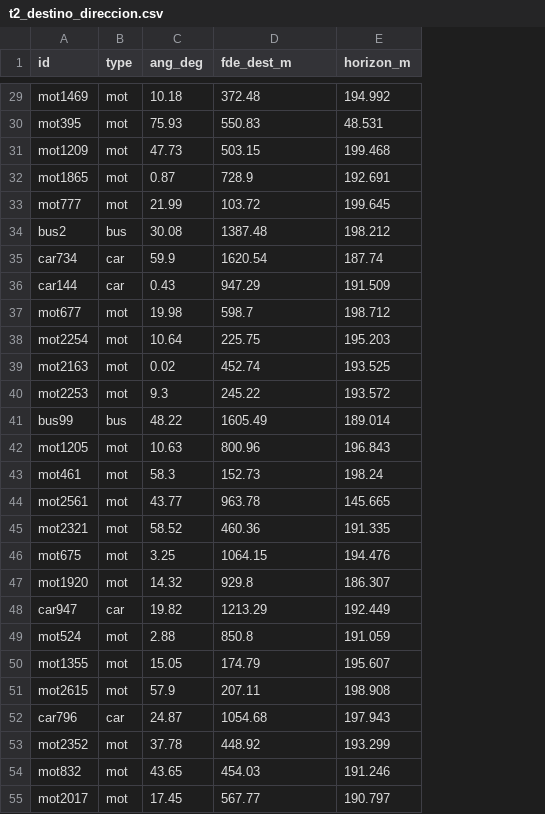
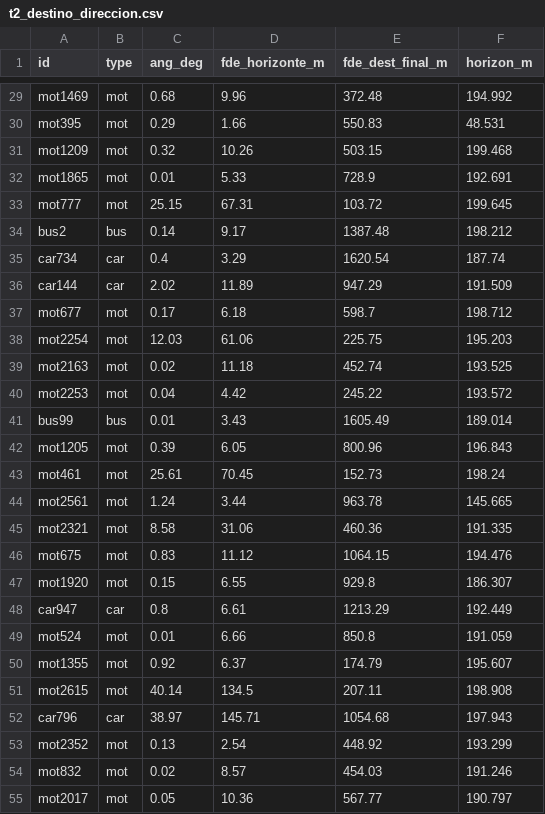
Before and after one commit to englergz/NomadaAI, a CSV file: services/api/artifacts/eval/t2_destino_direccion.csv, drawn as a sheet; only a part is shown, gaps mark what is left out; addresses are those after the commit; the diff covers the shown part only; the diff names each change by its address in the sheet, - before the commit and + after, or states it on an @@ line.

Commit message:
T2: retracta el 65 por ciento (error de definicion, arcos no emparejados); con horizonte emparejado da 90.0% y coincide con el 91.6% del auditor

```diff
--- a/services/api/artifacts/eval/t2_destino_direccion.csv
+++ b/services/api/artifacts/eval/t2_destino_direccion.csv
+column D (fde_horizonte_m), rows 29-55: 9.96 | 1.66 | 10.26 | 5.33 | 67.31 | 9.17 | 3.29 | 11.89 | 6.18 | 61.06 | 11.18 | 4.42 | 3.43 | 6.05 | 70.45 | 3.44 | 31.06 | 11.12 | 6.55 | 6.61 | 6.66 | 6.37 | 134.5 | 145.71 | 2.54 | 8.57 | 10.36
-E1: fde_dest_m
+E1: fde_dest_final_m
-C29 (ang_deg): 10.18
+C29 (ang_deg): 0.68
-C30 (ang_deg): 75.93
+C30 (ang_deg): 0.29
-C31 (ang_deg): 47.73
+C31 (ang_deg): 0.32
-C32 (ang_deg): 0.87
+C32 (ang_deg): 0.01
-C33 (ang_deg): 21.99
+C33 (ang_deg): 25.15
-C34 (ang_deg): 30.08
+C34 (ang_deg): 0.14
-C35 (ang_deg): 59.9
+C35 (ang_deg): 0.4
-C36 (ang_deg): 0.43
+C36 (ang_deg): 2.02
-C37 (ang_deg): 19.98
+C37 (ang_deg): 0.17
-C38 (ang_deg): 10.64
+C38 (ang_deg): 12.03
-C40 (ang_deg): 9.3
+C40 (ang_deg): 0.04
-C41 (ang_deg): 48.22
+C41 (ang_deg): 0.01
-C42 (ang_deg): 10.63
+C42 (ang_deg): 0.39
-C43 (ang_deg): 58.3
+C43 (ang_deg): 25.61
-C44 (ang_deg): 43.77
+C44 (ang_deg): 1.24
-C45 (ang_deg): 58.52
+C45 (ang_deg): 8.58
-C46 (ang_deg): 3.25
+C46 (ang_deg): 0.83
-C47 (ang_deg): 14.32
+C47 (ang_deg): 0.15
-C48 (ang_deg): 19.82
+C48 (ang_deg): 0.8
-C49 (ang_deg): 2.88
+C49 (ang_deg): 0.01
-C50 (ang_deg): 15.05
+C50 (ang_deg): 0.92
-C51 (ang_deg): 57.9
+C51 (ang_deg): 40.14
-C52 (ang_deg): 24.87
+C52 (ang_deg): 38.97
-C53 (ang_deg): 37.78
+C53 (ang_deg): 0.13
-C54 (ang_deg): 43.65
+C54 (ang_deg): 0.02
-C55 (ang_deg): 17.45
+C55 (ang_deg): 0.05
```
Also changed, not shown: 73 edited cells elsewhere in this file, 3 other files.
